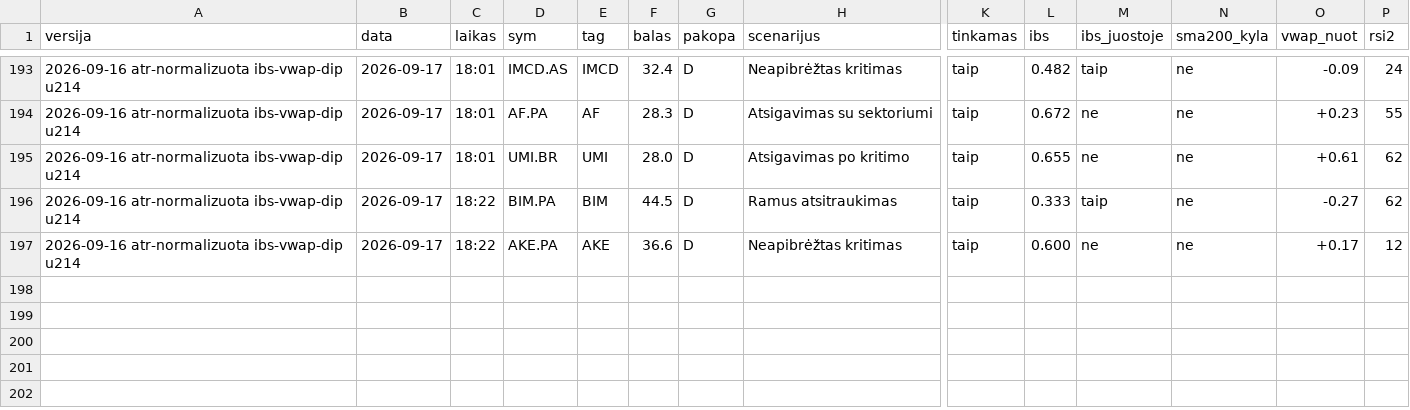
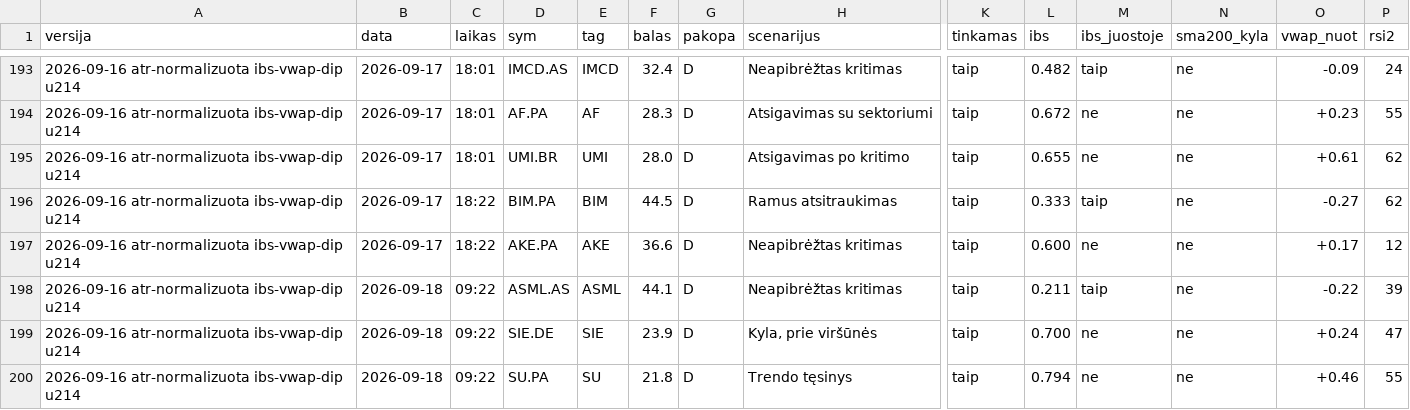
Before and after one commit to MantasBud/Dip-raiting, a CSV file: docs/zurnalas.csv, drawn as a sheet; only a part is shown, gaps mark what is left out; rows hold the shown columns only; the diff names each change by its address in the sheet, - before the commit and + after, or states it on an @@ line.

```diff
--- a/docs/zurnalas.csv
+++ b/docs/zurnalas.csv
+row 198: 2026-09-16 atr-normalizuota ibs-vwap-dip u214 | 2026-09-18 | 09:22 | ASML.AS | ASML | 44.1 | D | Neapibrėžtas kritimas | taip | 0.211 | taip | ne | -0.22 | 39
+row 199: 2026-09-16 atr-normalizuota ibs-vwap-dip u214 | 2026-09-18 | 09:22 | SIE.DE | SIE | 23.9 | D | Kyla, prie viršūnės | taip | 0.700 | ne | ne | +0.24 | 47
+row 200: 2026-09-16 atr-normalizuota ibs-vwap-dip u214 | 2026-09-18 | 09:22 | SU.PA | SU | 21.8 | D | Trendo tęsinys | taip | 0.794 | ne | ne | +0.46 | 55
```
Also changed, not shown: 2 other files.
